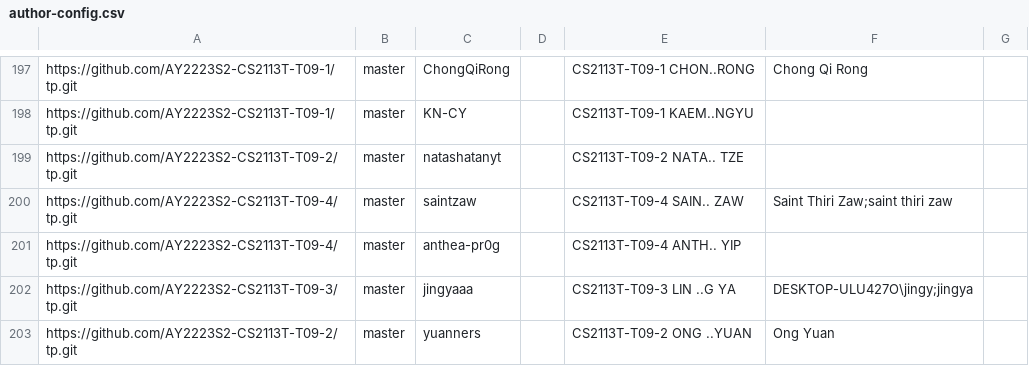
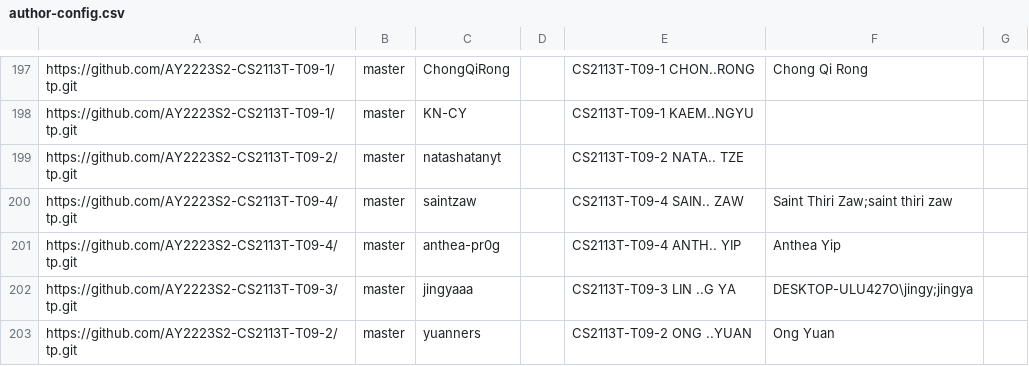
Before and after one commit to nus-cs2113-AY2223S2/tp-dashboard, a CSV file: configs/author-config.csv, drawn as a sheet; only a part is shown, gaps mark what is left out.

Commit message:
Update configs

```diff
--- a/configs/author-config.csv
+++ b/configs/author-config.csv
@@ -200,3 +200,3 @@ https://github.com/AY2223S2-CS2113T-T09-2/tp.git,master,natashatanyt,,CS2113T-T0
 https://github.com/AY2223S2-CS2113T-T09-4/tp.git,master,saintzaw,,CS2113T-T09-4 SAIN.. ZAW,Saint Thiri Zaw;saint thiri zaw,
-https://github.com/AY2223S2-CS2113T-T09-4/tp.git,master,anthea-pr0g,,CS2113T-T09-4 ANTH.. YIP,,
+https://github.com/AY2223S2-CS2113T-T09-4/tp.git,master,anthea-pr0g,,CS2113T-T09-4 ANTH.. YIP,Anthea Yip,
 https://github.com/AY2223S2-CS2113T-T09-3/tp.git,master,jingyaaa,,CS2113T-T09-3 LIN ..G YA,DESKTOP-ULU427O\jingy;jingya,
```
